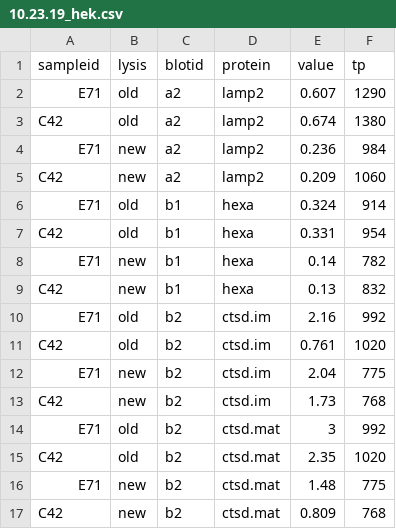
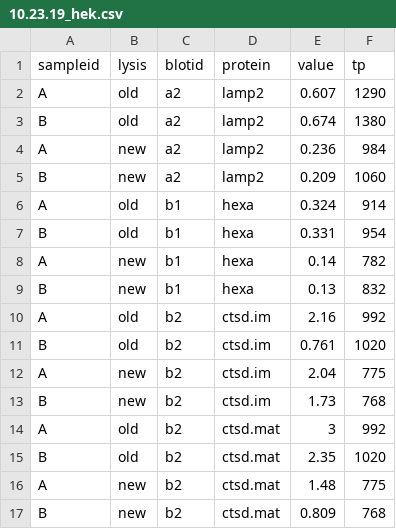
Before and after one commit to taustinn11/DVAC_Nov_2020_intro_R_and_ggplot, a CSV file: data/part1/10.23.19_hek.csv, drawn as a sheet.

```diff
--- a/data/part1/10.23.19_hek.csv
+++ b/data/part1/10.23.19_hek.csv
@@ -1,17 +1,17 @@
 sampleid,lysis,blotid,protein,value,tp
-E71,old,a2,lamp2,0.607,1290
-C42,old,a2,lamp2,0.674,1380
-E71,new,a2,lamp2,0.236,984
-C42,new,a2,lamp2,0.209,1060
-E71,old,b1,hexa,0.324,914
-C42,old,b1,hexa,0.331,954
-E71,new,b1,hexa,0.14,782
-C42,new,b1,hexa,0.13,832
-E71,old,b2,ctsd.im,2.16,992
-C42,old,b2,ctsd.im,0.761,1020
-E71,new,b2,ctsd.im,2.04,775
-C42,new,b2,ctsd.im,1.73,768
-E71,old,b2,ctsd.mat,3,992
-C42,old,b2,ctsd.mat,2.35,1020
-E71,new,b2,ctsd.mat,1.48,775
-C42,new,b2,ctsd.mat,0.809,768
+A,old,a2,lamp2,0.607,1290
+B,old,a2,lamp2,0.674,1380
+A,new,a2,lamp2,0.236,984
+B,new,a2,lamp2,0.209,1060
+A,old,b1,hexa,0.324,914
+B,old,b1,hexa,0.331,954
+A,new,b1,hexa,0.14,782
+B,new,b1,hexa,0.13,832
+A,old,b2,ctsd.im,2.16,992
+B,old,b2,ctsd.im,0.761,1020
+A,new,b2,ctsd.im,2.04,775
+B,new,b2,ctsd.im,1.73,768
+A,old,b2,ctsd.mat,3,992
+B,old,b2,ctsd.mat,2.35,1020
+A,new,b2,ctsd.mat,1.48,775
+B,new,b2,ctsd.mat,0.809,768
```
Also changed, not shown: data/part1/drc.csv, data/part1/hek_wb_combined.csv, 8 other files.
